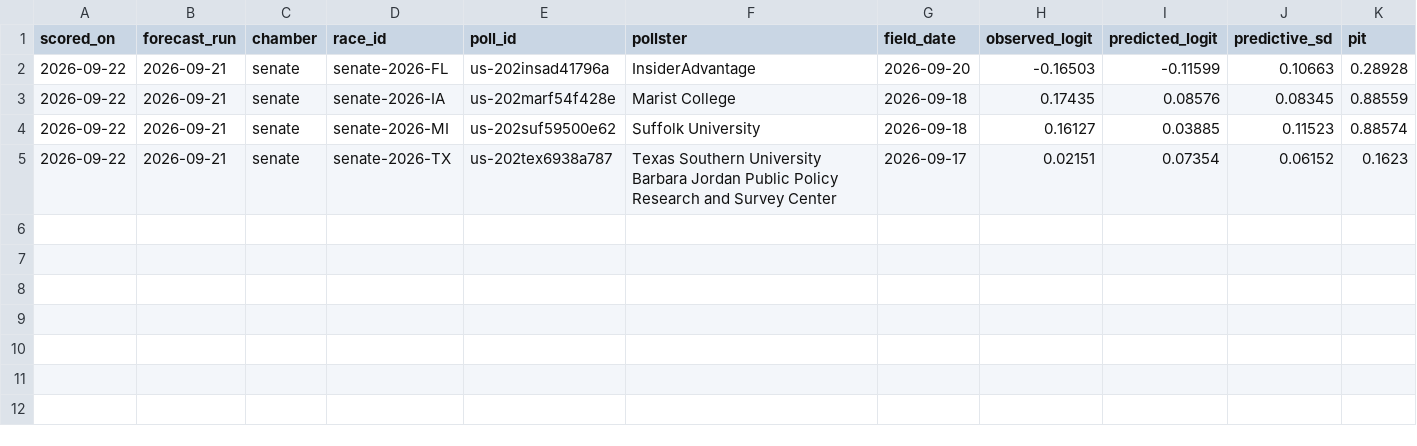
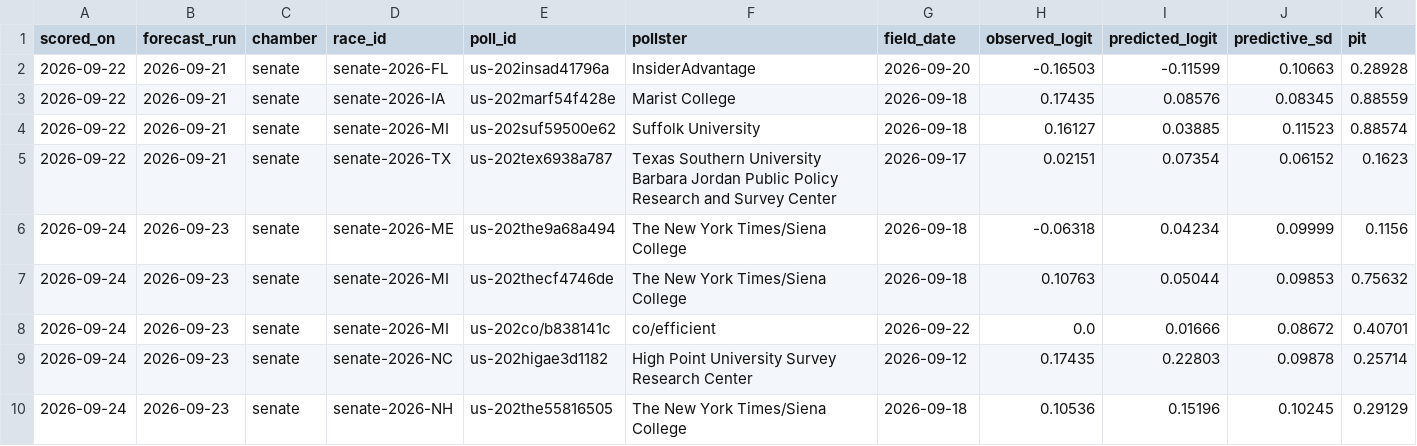
Before and after one commit to whyalwaysrose/midterms-forecast, a CSV file: data/calibration/forward_senate.csv, drawn as a sheet.

```diff
--- a/data/calibration/forward_senate.csv
+++ b/data/calibration/forward_senate.csv
@@ -5 +5,6 @@ scored_on,forecast_run,chamber,race_id,poll_id,pollster,field_date,observed_logi
 2026-09-22,2026-09-21,senate,senate-2026-TX,us-202tex6938a787,Texas Southern University Barbara Jordan Public Policy Research and Survey Center,2026-09-17,0.02151,0.07354,0.06152,0.1623
+2026-09-24,2026-09-23,senate,senate-2026-ME,us-202the9a68a494,The New York Times/Siena College,2026-09-18,-0.06318,0.04234,0.09999,0.1156
+2026-09-24,2026-09-23,senate,senate-2026-MI,us-202thecf4746de,The New York Times/Siena College,2026-09-18,0.10763,0.05044,0.09853,0.75632
+2026-09-24,2026-09-23,senate,senate-2026-MI,us-202co/b838141c,co/efficient,2026-09-22,0.0,0.01666,0.08672,0.40701
+2026-09-24,2026-09-23,senate,senate-2026-NC,us-202higae3d1182,High Point University Survey Research Center,2026-09-12,0.17435,0.22803,0.09878,0.25714
+2026-09-24,2026-09-23,senate,senate-2026-NH,us-202the55816505,The New York Times/Siena College,2026-09-18,0.10536,0.15196,0.10245,0.29129
```
Also changed, not shown: 13 other files.
